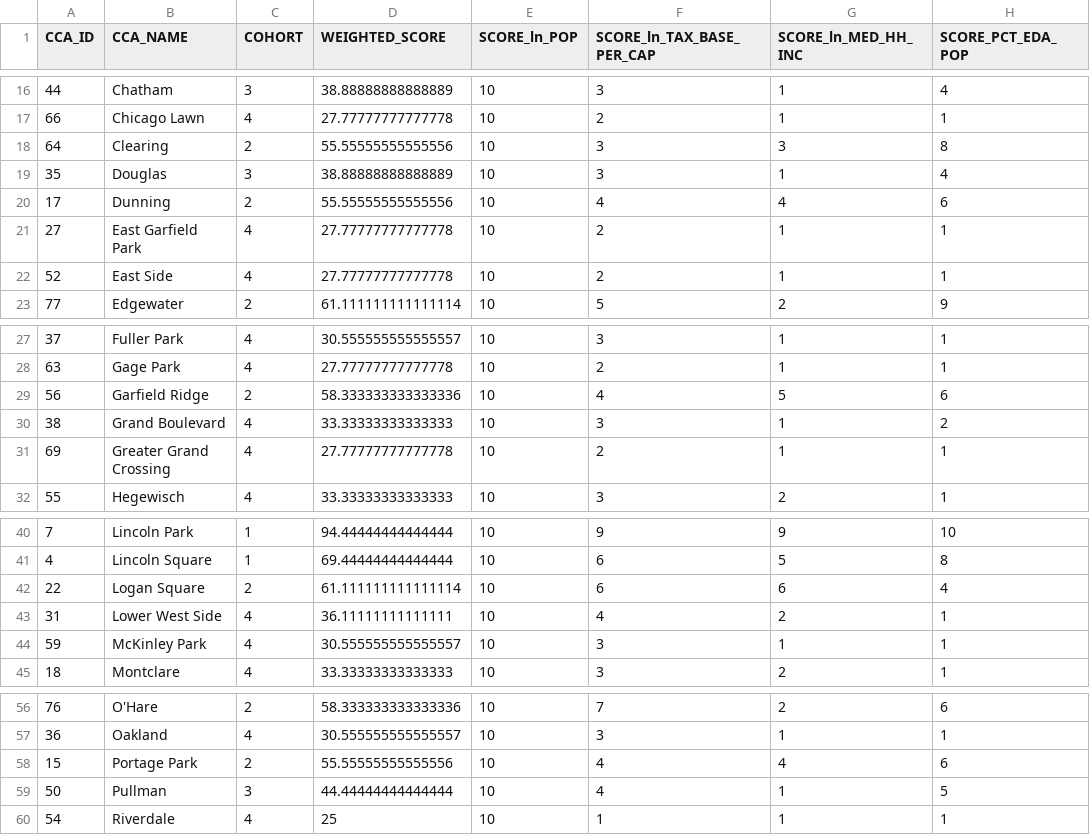
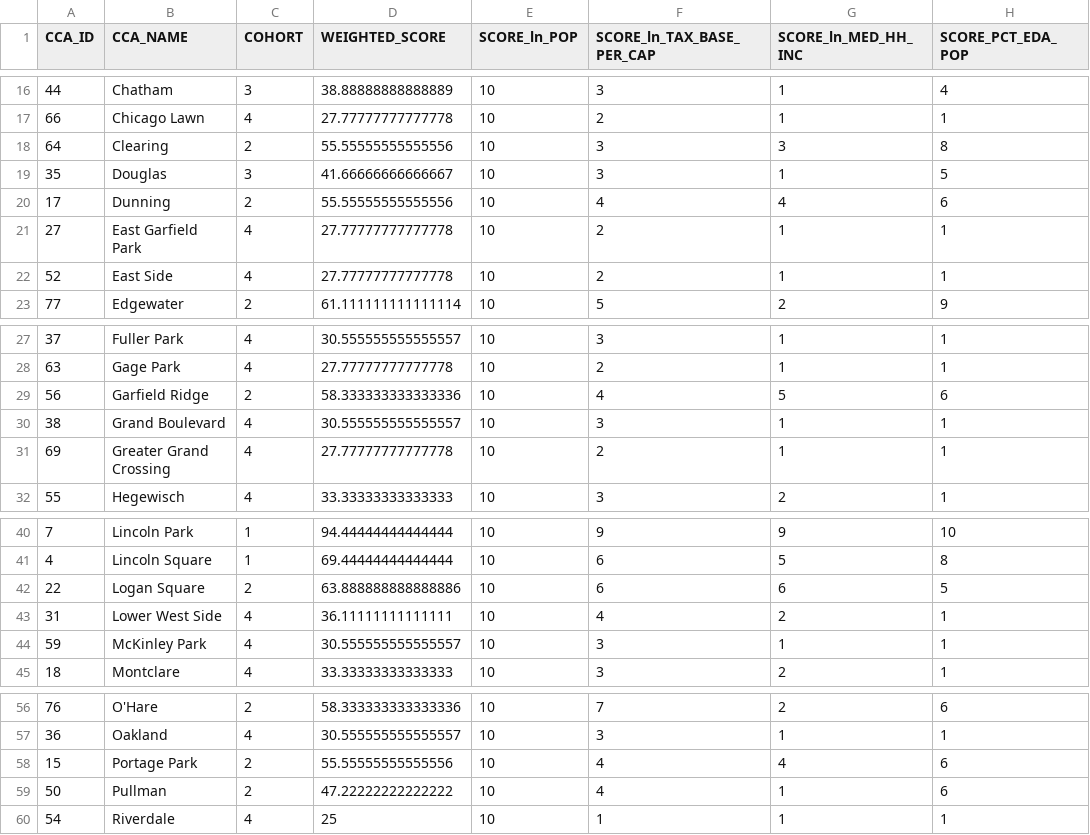
Before and after one commit to CMAP-REPOS/community-cohort-tool, a CSV file: output/cohort_assignments_cca.csv, drawn as a sheet; only a part is shown, gaps mark what is left out.

```diff
--- a/output/cohort_assignments_cca.csv
+++ b/output/cohort_assignments_cca.csv
@@ -18,3 +18,3 @@ CCA_ID,CCA_NAME,COHORT,WEIGHTED_SCORE,SCORE_ln_POP,SCORE_ln_TAX_BASE_PER_CAP,SCO
 64,Clearing,2,55.55555555555556,10,3,3,8
-35,Douglas,3,38.88888888888889,10,3,1,4
+35,Douglas,3,41.66666666666667,10,3,1,5
 17,Dunning,2,55.55555555555556,10,4,4,6
@@ -29,3 +29,3 @@ CCA_ID,CCA_NAME,COHORT,WEIGHTED_SCORE,SCORE_ln_POP,SCORE_ln_TAX_BASE_PER_CAP,SCO
 56,Garfield Ridge,2,58.333333333333336,10,4,5,6
-38,Grand Boulevard,4,33.33333333333333,10,3,1,2
+38,Grand Boulevard,4,30.555555555555557,10,3,1,1
 69,Greater Grand Crossing,4,27.77777777777778,10,2,1,1
@@ -41,3 +41,3 @@ CCA_ID,CCA_NAME,COHORT,WEIGHTED_SCORE,SCORE_ln_POP,SCORE_ln_TAX_BASE_PER_CAP,SCO
 4,Lincoln Square,1,69.44444444444444,10,6,5,8
-22,Logan Square,2,61.111111111111114,10,6,6,4
+22,Logan Square,2,63.888888888888886,10,6,6,5
 31,Lower West Side,4,36.11111111111111,10,4,2,1
@@ -58,3 +58,3 @@ CCA_ID,CCA_NAME,COHORT,WEIGHTED_SCORE,SCORE_ln_POP,SCORE_ln_TAX_BASE_PER_CAP,SCO
 15,Portage Park,2,55.55555555555556,10,4,4,6
-50,Pullman,3,44.44444444444444,10,4,1,5
+50,Pullman,2,47.22222222222222,10,4,1,6
 54,Riverdale,4,25,10,1,1,1
```
Also changed, not shown: output/cohort_assignments_muni.csv.
